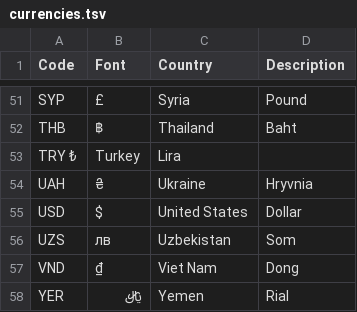
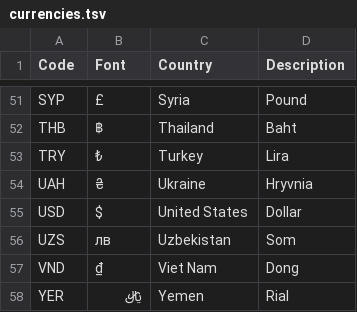
Before and after one commit to grokify/mogo, a TSV file: text/currencyutil/currencies.tsv, drawn as a sheet; only a part is shown, gaps mark what is left out; removed rows and columns are numbered as before the commit, all else as after; the diff names each change by its address in the sheet, - before the commit and + after, or states it on an @@ line.

Commit message:
fix TSV

```diff
--- a/text/currencyutil/currencies.tsv
+++ b/text/currencyutil/currencies.tsv
-row 53: TRY ₺ | Turkey | Lira
+row 53: TRY | ₺ | Turkey | Lira
```
